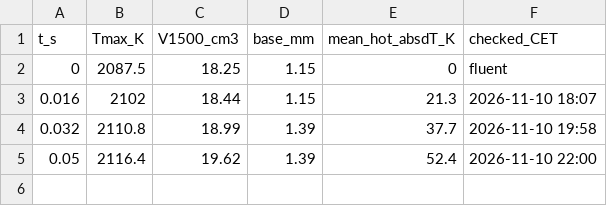
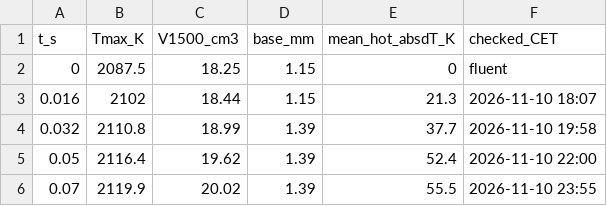
Before and after one commit to jaba09/chemmanifold-studio, a CSV file: results/sim1/A1r/progress.csv, drawn as a sheet.

```diff
--- a/results/sim1/A1r/progress.csv
+++ b/results/sim1/A1r/progress.csv
@@ -5 +5,2 @@ t_s,Tmax_K,V1500_cm3,base_mm,mean_hot_absdT_K,checked_CET
 0.05,2116.4,19.62,1.39,52.4,2026-11-10 22:00
+0.07,2119.9,20.02,1.39,55.5,2026-11-10 23:55
```
Also changed, not shown: 3 other files.
